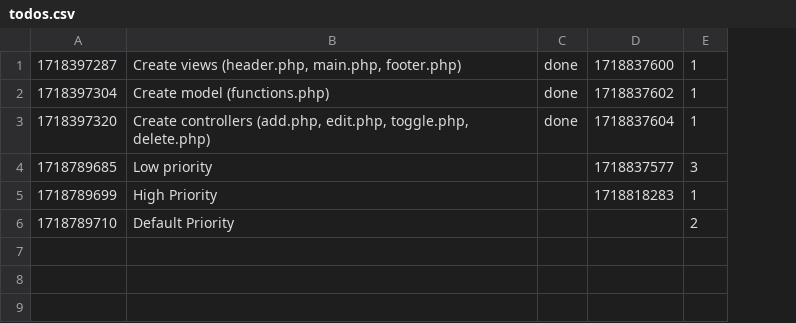
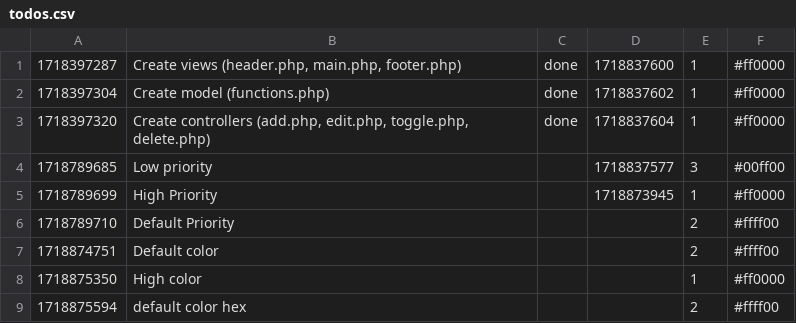
Before and after one commit to AlexKid8/ESA-PHP, a CSV file: ToDoList_Examen/Model/data/todos.csv, drawn as a sheet; the diff names each change by its address in the sheet, - before the commit and + after, or states it on an @@ line.

Commit message:
added color to the checkmark, relative to priority by default and editable

```diff
--- a/ToDoList_Examen/Model/data/todos.csv
+++ b/ToDoList_Examen/Model/data/todos.csv
+column F, rows 1-6: #ff0000 | #ff0000 | #ff0000 | #00ff00 | #ff0000 | #ffff00
-D5: 1718818283
+D5: 1718873945
+row 7: 1718874751 | Default color |  |  | 2 | #ffff00
+row 8: 1718875350 | High color |  |  | 1 | #ff0000
+row 9: 1718875594 | default color hex |  |  | 2 | #ffff00
```
Also changed, not shown: 5 other files.
